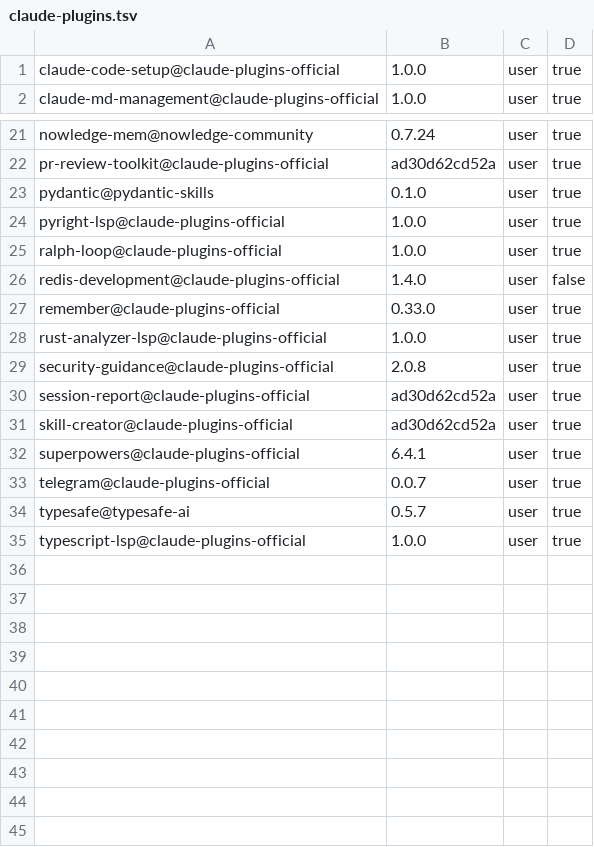
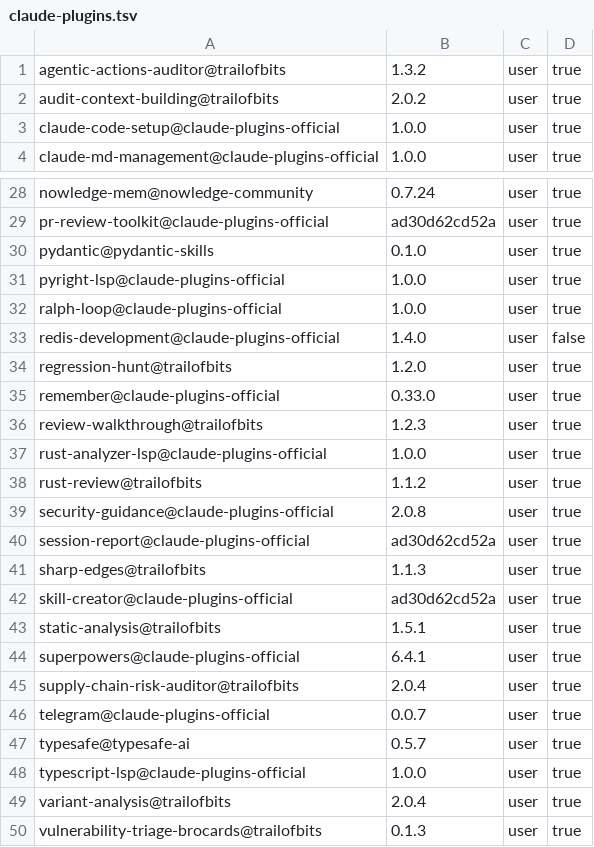
Before and after one commit to IceCodeNew/claude-code-plugins-setup, a TSV file: claude-plugins.tsv, drawn as a sheet; only a part is shown, gaps mark what is left out; the diff covers the shown part only; the diff names each change by its address in the sheet, - before the commit and + after, or states it on an @@ line.

```diff
--- a/claude-plugins.tsv
+++ b/claude-plugins.tsv
+row 1: agentic-actions-auditor@trailofbits | 1.3.2 | user | true
+row 2: audit-context-building@trailofbits | 2.0.2 | user | true
+row 34: regression-hunt@trailofbits | 1.2.0 | user | true
+row 36: review-walkthrough@trailofbits | 1.2.3 | user | true
+row 38: rust-review@trailofbits | 1.1.2 | user | true
+row 41: sharp-edges@trailofbits | 1.1.3 | user | true
+row 43: static-analysis@trailofbits | 1.5.1 | user | true
+row 45: supply-chain-risk-auditor@trailofbits | 2.0.4 | user | true
+row 49: variant-analysis@trailofbits | 2.0.4 | user | true
+row 50: vulnerability-triage-brocards@trailofbits | 0.1.3 | user | true
```
Also changed, not shown: 5 added rows elsewhere in this file, 2 other files.
